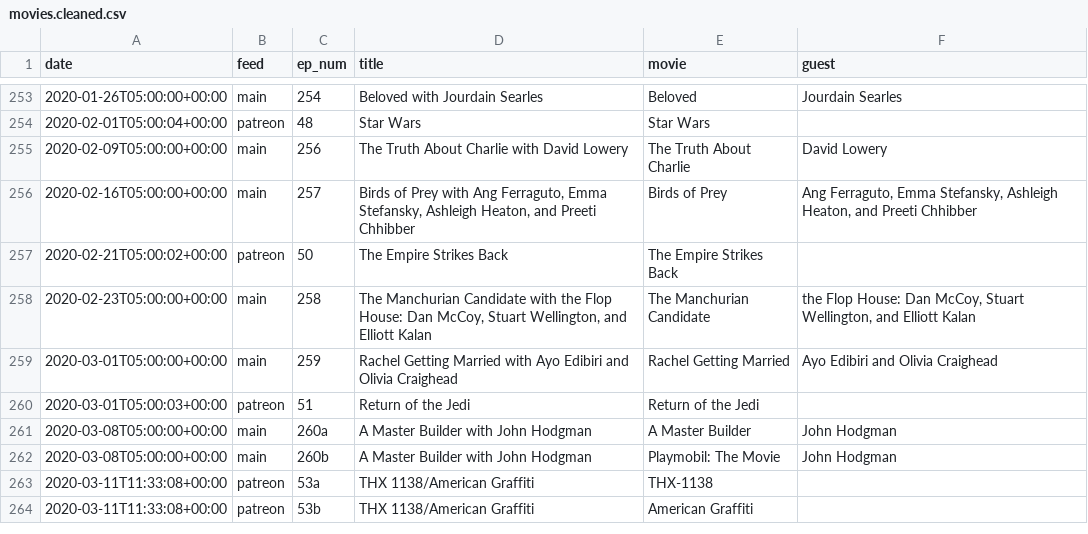
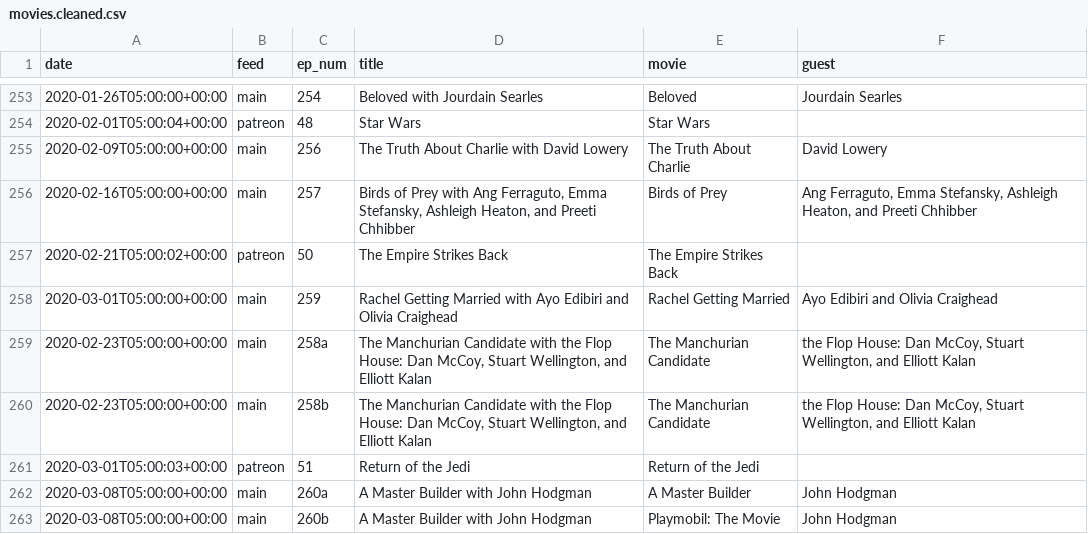
Before and after one commit to mark-jb/blankcheck, a CSV file: movies.cleaned.csv, drawn as a sheet; only a part is shown, gaps mark what is left out; the shorter side is filled out with more unchanged rows.

```diff
--- a/movies.cleaned.csv
+++ b/movies.cleaned.csv
@@ -257,4 +257,5 @@ date,feed,ep_num,title,movie,guest
 2020-02-21T05:00:02+00:00,patreon,50,The Empire Strikes Back,The Empire Strikes Back,
-2020-02-23T05:00:00+00:00,main,258,"The Manchurian Candidate with the Flop House: Dan McCoy, Stuart Wellington, and Elliott Kalan",The Manchurian Candidate,"the Flop House: Dan McCoy, Stuart Wellington, and Elliott Kalan"
 2020-03-01T05:00:00+00:00,main,259,Rachel Getting Married with Ayo Edibiri and Olivia Craighead,Rachel Getting Married,Ayo Edibiri and Olivia Craighead
+2020-02-23T05:00:00+00:00,main,258a,"The Manchurian Candidate with the Flop House: Dan McCoy, Stuart Wellington, and Elliott Kalan",The Manchurian Candidate,"the Flop House: Dan McCoy, Stuart Wellington, and Elliott Kalan"
+2020-02-23T05:00:00+00:00,main,258b,"The Manchurian Candidate with the Flop House: Dan McCoy, Stuart Wellington, and Elliott Kalan",The Manchurian Candidate,"the Flop House: Dan McCoy, Stuart Wellington, and Elliott Kalan"
 2020-03-01T05:00:03+00:00,patreon,51,Return of the Jedi,Return of the Jedi,
```
Also changed, not shown: movies.with.ids.csv, 3 other files.
